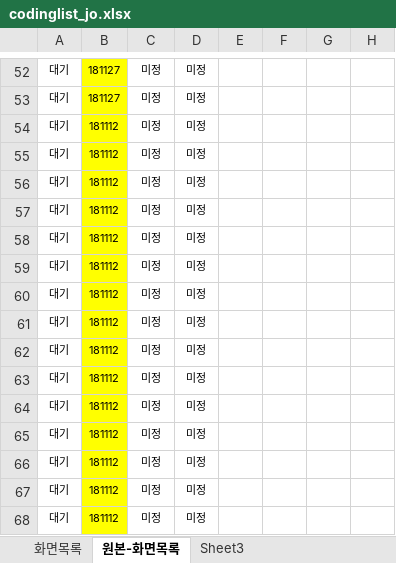
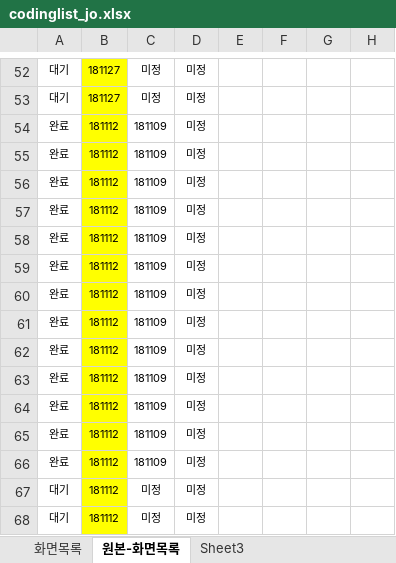
Before and after one commit to asever77/seoulyeonsu, an Excel workbook: resources/data/codinglist_jo.xlsx, sheet 원본-화면목록, drawn as a sheet; only a part is shown, gaps mark what is left out; values as stored, in another font and other column widths than the file's, no borders; the diff names each change by its address in the sheet, - before the commit and + after, or states it on an @@ line.

```diff
--- a/resources/data/codinglist_jo.xlsx (sheet 원본-화면목록)
+++ b/resources/data/codinglist_jo.xlsx (sheet 원본-화면목록)
-A54:A66: 대기
+A54:A66: 완료
-C54:C66: 미정
+C54:C66: 181109
```
Also changed, not shown: sheet 화면목록, 11 other files.
